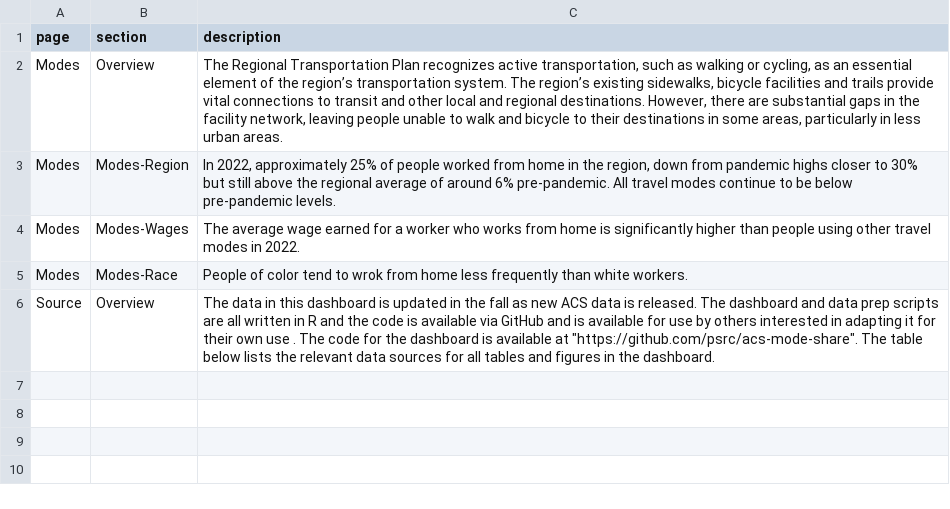
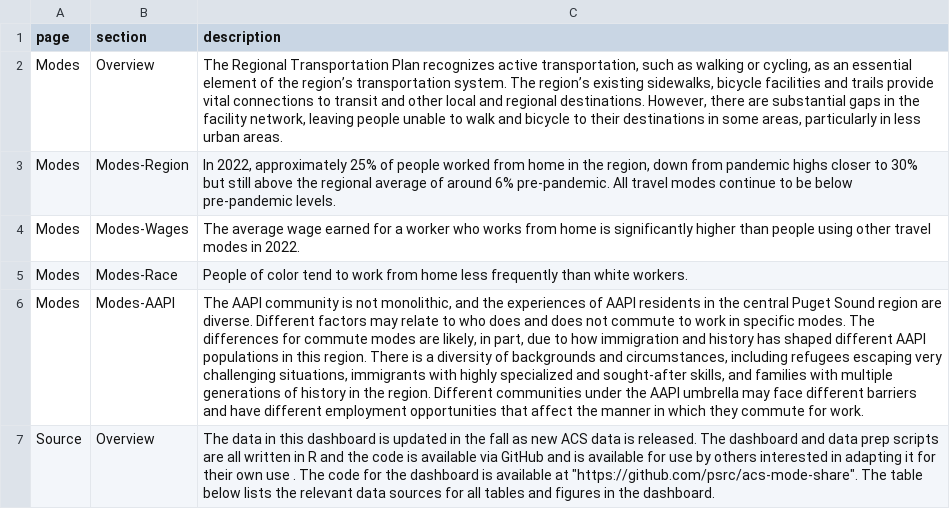
Before and after one commit to psrc/acs-mode-share, a CSV file: data/page_text.csv, drawn as a sheet; the diff names each change by its address in the sheet, - before the commit and + after, or states it on an @@ line.

Commit message:
detailed aapi mode share

```diff
--- a/data/page_text.csv
+++ b/data/page_text.csv
-C5 (description): …tend to wrok from home…
+C5 (description): …tend to work from home…
+row 6: Modes | Modes-AAPI | The AAPI community is not monolithic, and the experiences of AAPI residents in the central Puget Sound region are diverse. Different factors may relate to who does and does not commute to work in specific modes. The differences for commute modes are likely, in part, due to how immigration and history has shaped different AAPI populations in this region. There is a diversity of backgrounds and circumstances, including refugees escaping very challenging situations, immigrants with highly specialized and sought-after skills, and families with multiple generations of history in the region. Different communities under the AAPI umbrella may face different barriers and have different employment opportunities that affect the manner in which they commute for work.
```
Also changed, not shown: 4 other files.
